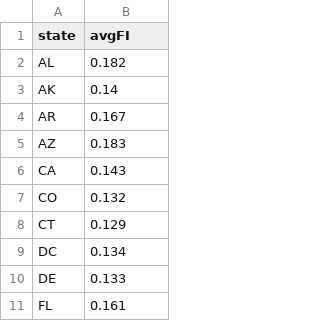
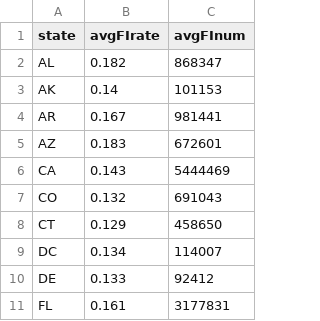
Before and after one commit to peterswi/finalviz, a CSV file: data/MMG_Avg.csv, drawn as a sheet; only a part is shown; the diff names each change by its address in the sheet, - before the commit and + after, or states it on an @@ line.

```diff
--- a/data/MMG_Avg.csv
+++ b/data/MMG_Avg.csv
+column C (avgFInum), rows 2-11: 868347 | 101153 | 981441 | 672601 | 5444469 | 691043 | 458650 | 114007 | 92412 | 3177831
-B1: avgFI
+B1: avgFIrate
```
Also changed, not shown: data/MMG_Master.csv.
